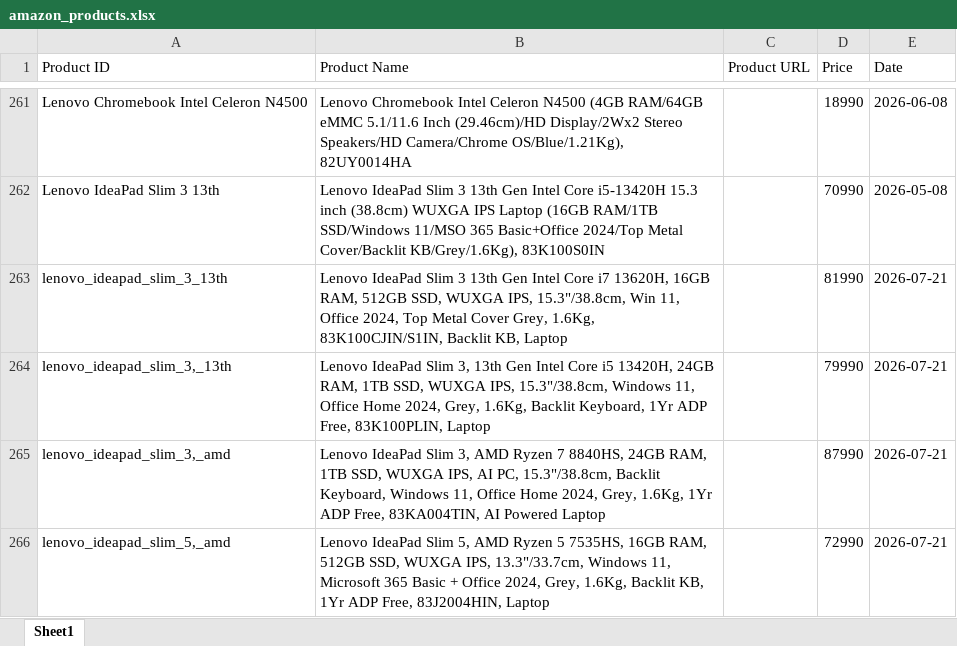
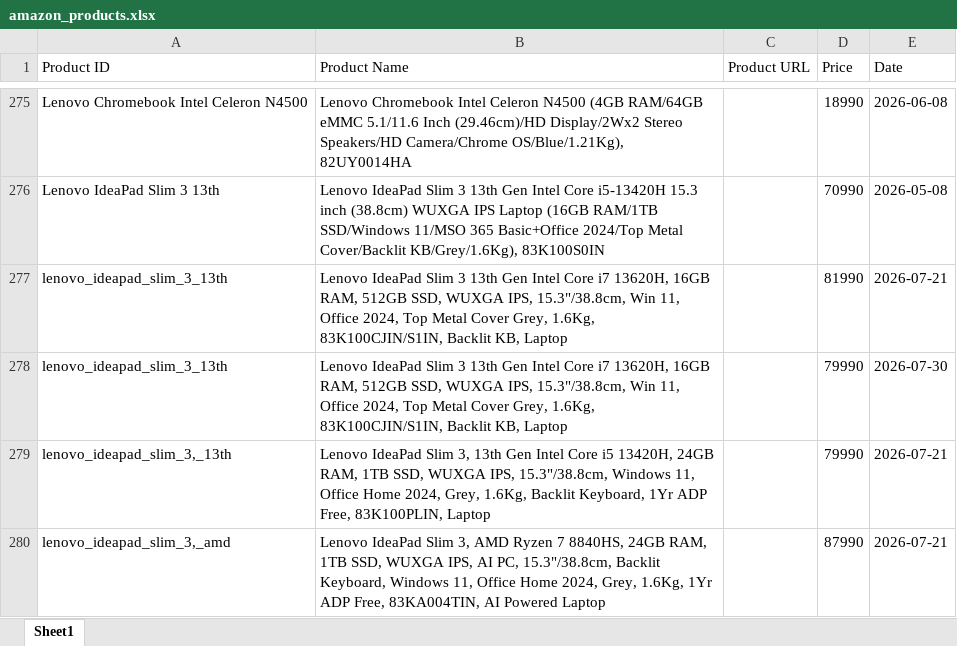
Before and after one commit to hanumanlasowjanya-cloud/amazon-price-tracking-project, an Excel workbook: amazon_products.xlsx, sheet Sheet1, drawn as a sheet; only a part is shown, gaps mark what is left out; the shorter side is filled out with more unchanged rows; values as stored, in another font and other column widths than the file's, no borders; the diff covers the shown part only; the diff names each change by its address in the sheet, - before the commit and + after, or states it on an @@ line.

```diff
--- a/amazon_products.xlsx (sheet Sheet1)
+++ b/amazon_products.xlsx (sheet Sheet1)
+row 278: lenovo_ideapad_slim_3_13th | Lenovo IdeaPad Slim 3 13th Gen Intel Core i7 13620H, 16GB RAM, 512GB SSD, WUXGA IPS, 15.3"/38.8cm, Win 11, Office 2024, Top Metal Cover Grey, 1.6Kg, 83K100CJIN/S1IN, Backlit KB, Laptop |  | 79990 | 2026-07-30
```
Also changed, not shown: 20 added rows elsewhere in this sheet.
